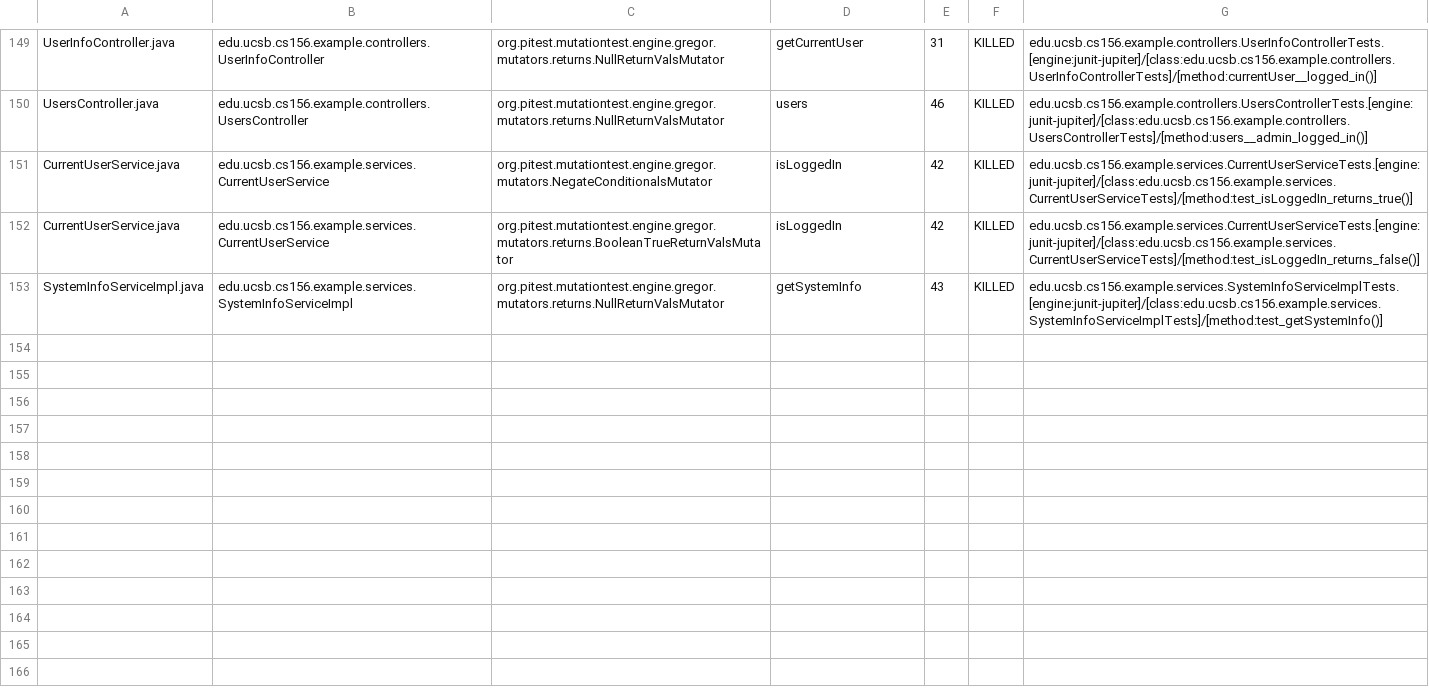
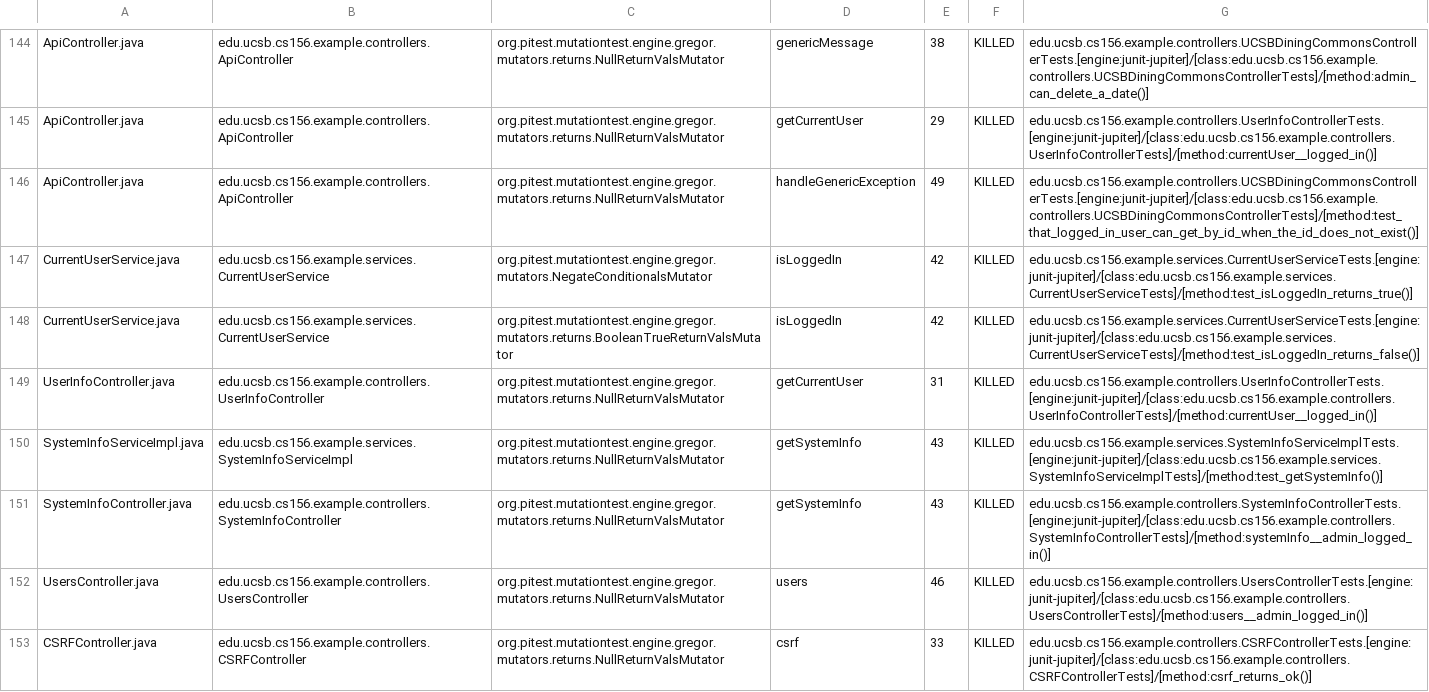
Before and after one commit to ucsb-cs156-f24/team02-f24-12, a CSV file: prs/75/pitest/mutations.csv, drawn as a sheet; only a part is shown, gaps mark what is left out; addresses are those after the commit; the diff covers the shown part only; the diff names each change by its address in the sheet, - before the commit and + after, or states it on an @@ line.

Commit message:
Deploying to gh-pages from @ ucsb-cs156-f24/team02-f24-12@5587f27a693c8c2b162c7c85755a0771daffb2ef 🚀

```diff
--- a/prs/75/pitest/mutations.csv
+++ b/prs/75/pitest/mutations.csv
-A144: UserInfoController.java
+A144: ApiController.java
-B144: edu.ucsb.cs156.example.controllers.UserInfoController
+B144: edu.ucsb.cs156.example.controllers.ApiController
-D144: getCurrentUser
+D144: genericMessage
-E144: 31
+E144: 38
-G144: edu.ucsb.cs156.example.controllers.UserInfoControllerTests.[engine:junit-jupiter]/[class:edu.ucsb.cs156.example.controllers.UserInfoControllerTests]/[method:currentUser__logged_in()]
+G144: edu.ucsb.cs156.example.controllers.UCSBDiningCommonsControllerTests.[engine:junit-jupiter]/[class:edu.ucsb.cs156.example.controllers.UCSBDiningCommonsControllerTests]/[method:admin_can_delete_a_date()]
@@ row 2 moved to row 145: ApiController.java @@
-A146: UsersController.java
+A146: ApiController.java
-B146: edu.ucsb.cs156.example.controllers.UsersController
+B146: edu.ucsb.cs156.example.controllers.ApiController
-D146: users
+D146: handleGenericException
-E146: 46
+E146: 49
-G146: edu.ucsb.cs156.example.controllers.UsersControllerTests.[engine:junit-jupiter]/[class:edu.ucsb.cs156.example.controllers.UsersControllerTests]/[method:users__admin_logged_in()]
+G146: edu.ucsb.cs156.example.controllers.UCSBDiningCommonsControllerTests.[engine:junit-jupiter]/[class:edu.ucsb.cs156.example.controllers.UCSBDiningCommonsControllerTests]/[method:test_that_logged_in_user_can_get_by_id_when_the_id_does_not_exist()]
+row 149: UserInfoController.java | edu.ucsb.cs156.example.controllers.UserInfoController | org.pitest.mutationtest.engine.gregor.mutators.returns.NullReturnValsMutator | getCurrentUser | 31 | KILLED | edu.ucsb.cs156.example.controllers.UserInfoControllerTests.[engine:junit-jupiter]/[class:edu.ucsb.cs156.example.controllers.UserInfoControllerTests]/[method:currentUser__logged_in()]
@@ row 79 moved to row 151: SystemInfoController.java @@
+row 152: UsersController.java | edu.ucsb.cs156.example.controllers.UsersController | org.pitest.mutationtest.engine.gregor.mutators.returns.NullReturnValsMutator | users | 46 | KILLED | edu.ucsb.cs156.example.controllers.UsersControllerTests.[engine:junit-jupiter]/[class:edu.ucsb.cs156.example.controllers.UsersControllerTests]/[method:users__admin_logged_in()]
@@ row 23 moved to row 153: CSRFController.java @@
```
Also changed, not shown: 2 removed rows, 83 moved rows and 5 edited cells elsewhere in this file, 16 other files.
